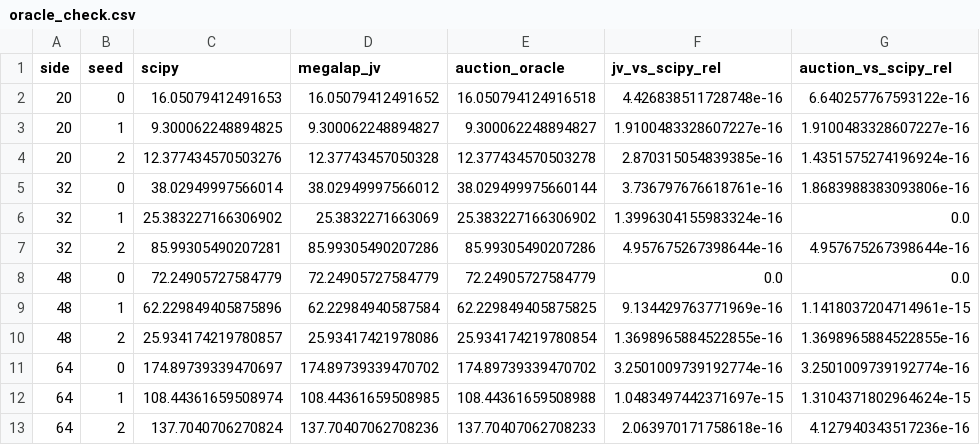
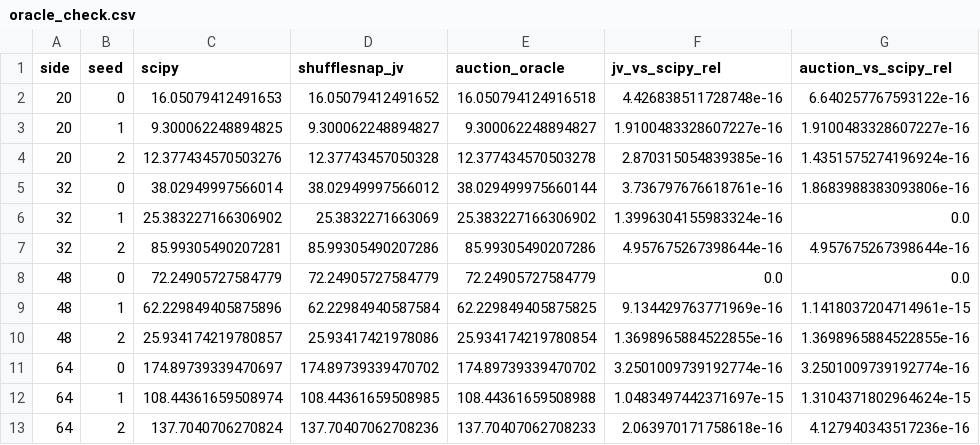
Before and after one commit to kylemcdonald/shufflesnap-paper, a CSV file: benchmarks/results/oracle_check.csv, drawn as a sheet.

```diff
--- a/benchmarks/results/oracle_check.csv
+++ b/benchmarks/results/oracle_check.csv
@@ -1,2 +1,2 @@
-side,seed,scipy,megalap_jv,auction_oracle,jv_vs_scipy_rel,auction_vs_scipy_rel
+side,seed,scipy,shufflesnap_jv,auction_oracle,jv_vs_scipy_rel,auction_vs_scipy_rel
 20,0,16.05079412491653,16.05079412491652,16.050794124916518,4.426838511728748e-16,6.640257767593122e-16
```
Also changed, not shown: benchmarks/results/billion_traces_31623_seed0.csv, 55 other files.
